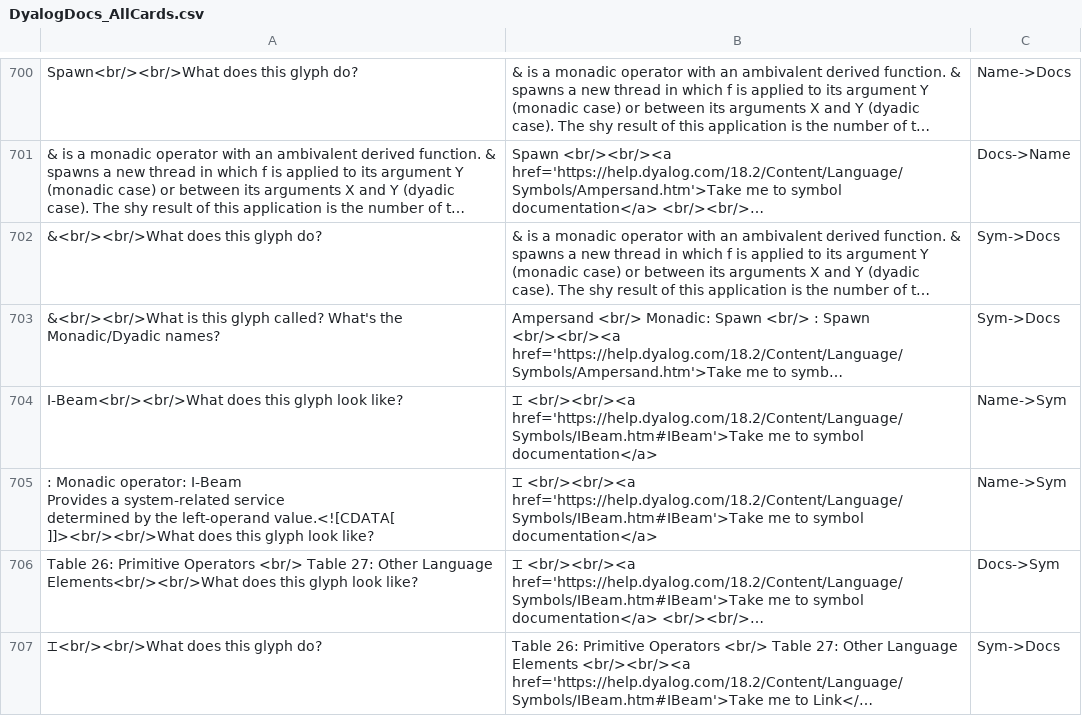
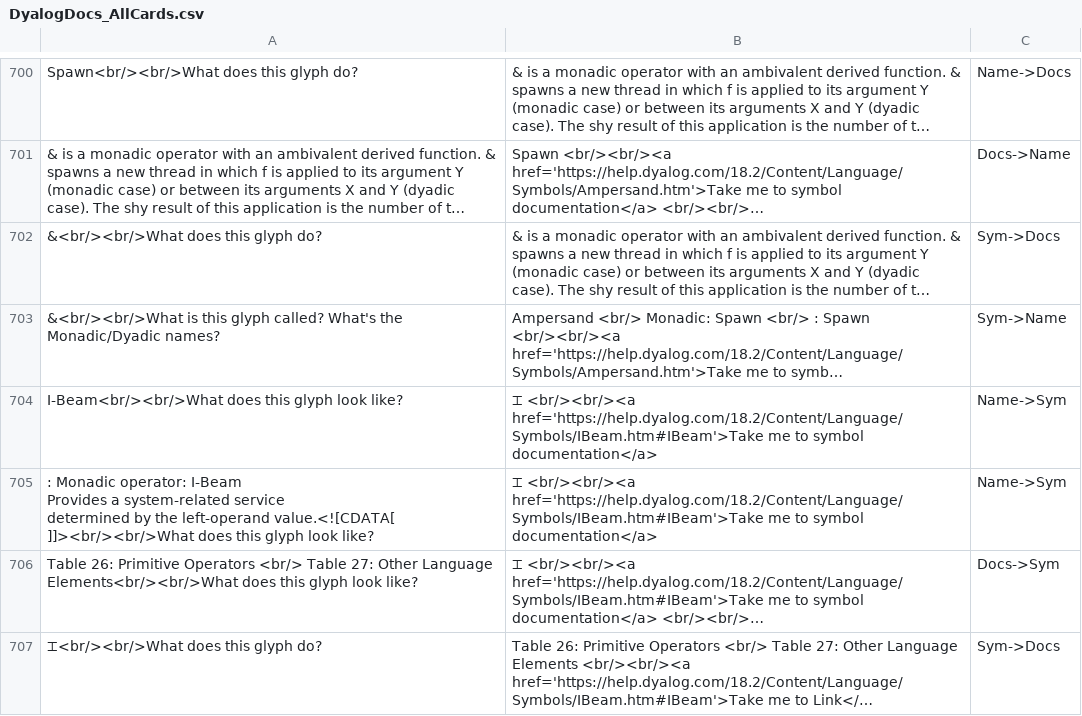
Before and after one commit to Isaac-Flath/anki, a CSV file: DyalogDocs_AllCards.csv, drawn as a sheet; only a part is shown, gaps mark what is left out; long unchanged cells end in …; the diff covers the shown part only; the diff names each change by its address in the sheet, - before the commit and + after, or states it on an @@ line.

```diff
--- a/DyalogDocs_AllCards.csv
+++ b/DyalogDocs_AllCards.csv
-C703: Sym->Docs
+C703: Sym->Name
```
Also changed, not shown: 73 edited cells elsewhere in this file, AplStudyGroup_CodeCards_All.csv, 2 other files.
